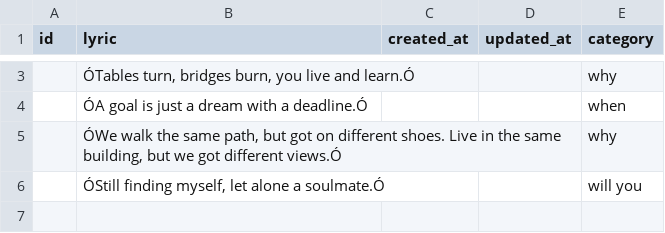
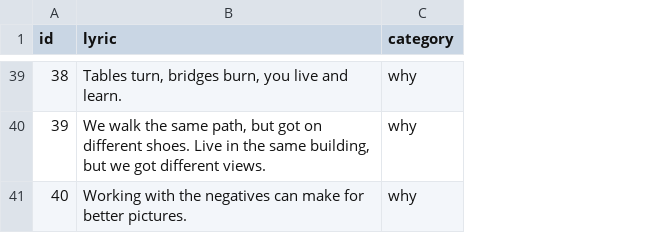
Before and after one commit to danshiner/ask_drake_app, a CSV file: db/quotes.csv, drawn as a sheet; only a part is shown, gaps mark what is left out; removed rows and columns are numbered as before the commit, all else as after; the diff covers the shown part only; the diff names each change by its address in the sheet, - before the commit and + after, or states it on an @@ line.

```diff
--- a/db/quotes.csv
+++ b/db/quotes.csv
-column C (created_at), empty
-column D (updated_at), empty
-A39 (id): (empty)
+A39 (id): 38
-B39 (lyric): ÓTables turn, bridges burn, you live and learn.Ó
+B39 (lyric): Tables turn, bridges burn, you live and learn.
-row 4:  | ÓA goal is just a dream with a deadline.Ó |  |  | when
-A40 (id): (empty)
+A40 (id): 39
-B40 (lyric): ÓWe walk the same path, but got on different shoes. Live in the same building, but we got different views.Ó
+B40 (lyric): We walk the same path, but got on different shoes. Live in the same building, but we got different views.
-row 6:  | ÓStill finding myself, let alone a soulmate.Ó |  |  | will you
+row 41: 40 | Working with the negatives can make for better pictures. | why
```
Also changed, not shown: 36 added rows and 2 edited cells elsewhere in this file, 1 other file.
